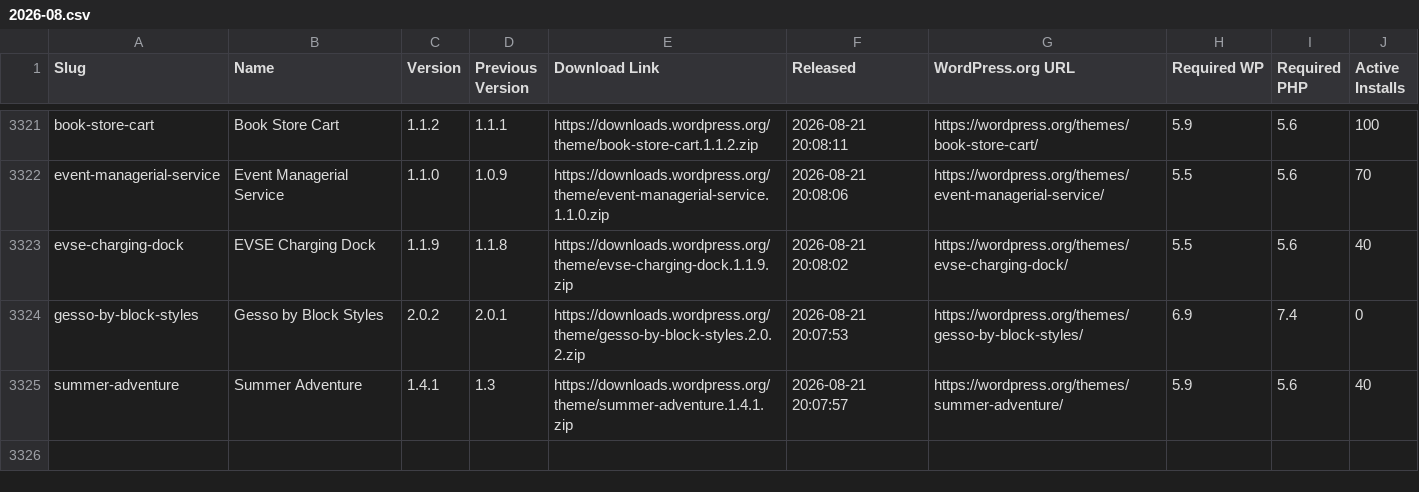
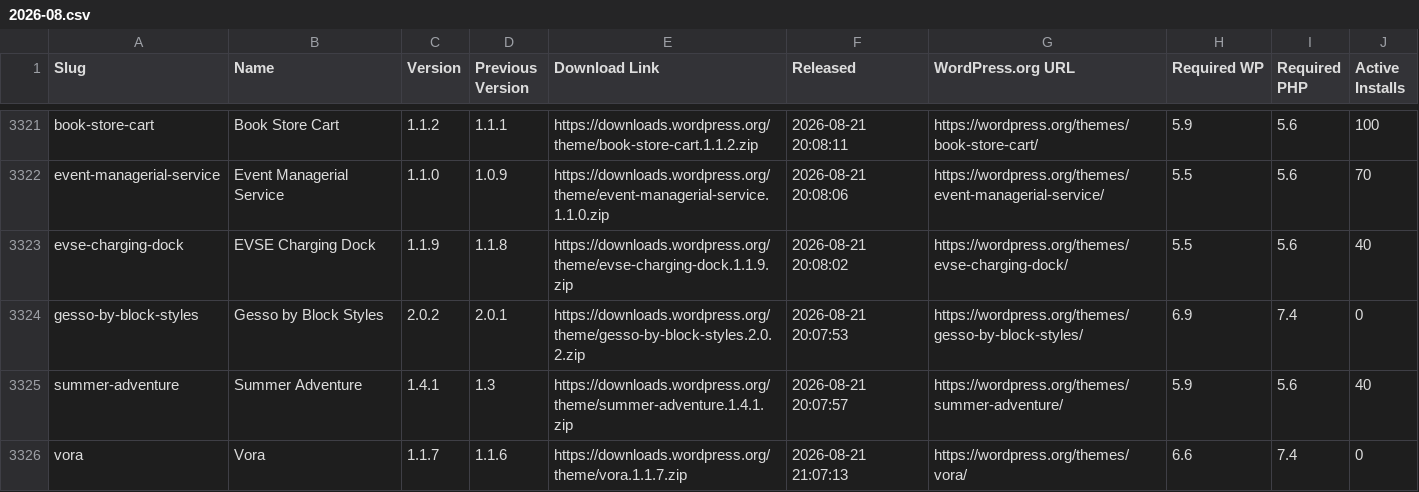
Before and after one commit to dd32/wp-public-data, a CSV file: releases/themes/2026-08.csv, drawn as a sheet; only a part is shown, gaps mark what is left out.

```diff
--- a/releases/themes/2026-08.csv
+++ b/releases/themes/2026-08.csv
@@ -3325 +3325,2 @@ gesso-by-block-styles,"Gesso by Block Styles",2.0.2,2.0.1,https://downloads.word
 summer-adventure,"Summer Adventure",1.4.1,1.3,https://downloads.wordpress.org/theme/summer-adventure.1.4.1.zip,"2026-08-21 20:07:57",https://wordpress.org/themes/summer-adventure/,5.9,5.6,40
+vora,Vora,1.1.7,1.1.6,https://downloads.wordpress.org/theme/vora.1.1.7.zip,"2026-08-21 21:07:13",https://wordpress.org/themes/vora/,6.6,7.4,0
```
Also changed, not shown: 2 other files.
